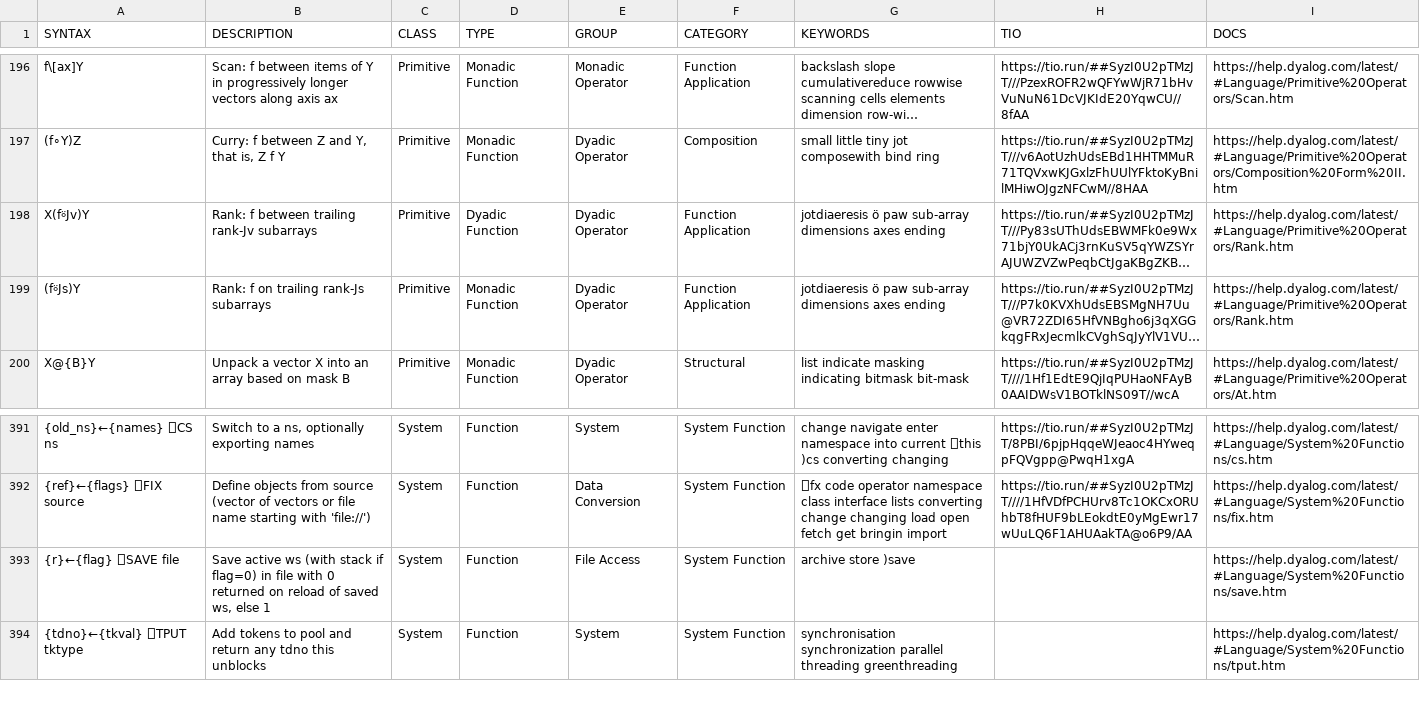
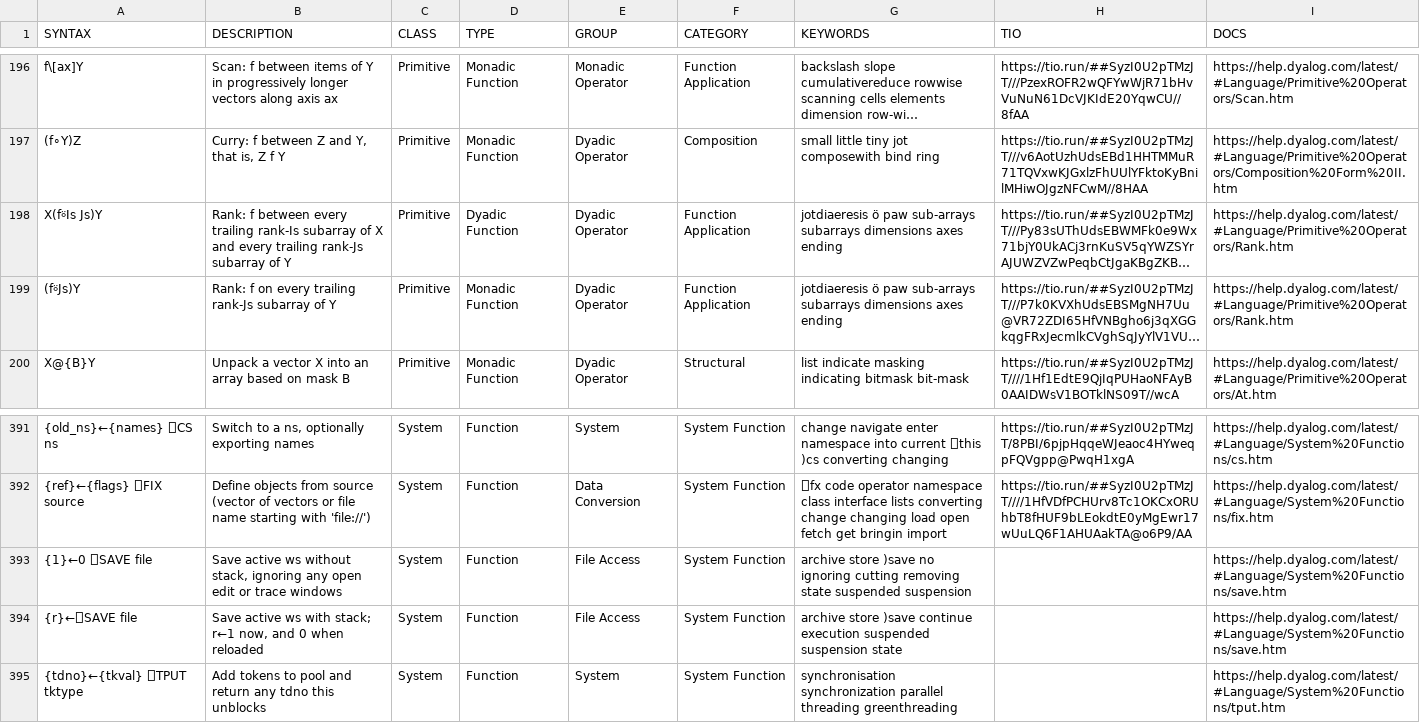
Before and after one commit to abrudz/aplcart, a TSV file: table.tsv, drawn as a sheet; only a part is shown, gaps mark what is left out; long unchanged cells end in …; addresses are those after the commit; the diff names each change by its address in the sheet, - before the commit and + after, or states it on an @@ line.

Commit message:
clarify rank and ⎕SAVE

```diff
--- a/table.tsv
+++ b/table.tsv
-A198 (SYNTAX): X(f⍤Jv)Y
+A198 (SYNTAX): X(f⍤Is Js)Y
-B198 (DESCRIPTION): …f between trailing rank-Jv subarrays
+B198 (DESCRIPTION): …f between every trailing rank-Is subarray of X and every trailing rank-Js subarray of Y
-G198:G199 (KEYWORDS): …ö paw sub-array dimensions axes…
+G198:G199 (KEYWORDS): …ö paw sub-arrays subarrays dimensions axes…
-B199 (DESCRIPTION): Rank: f on trailing rank-Js subarrays
+B199 (DESCRIPTION): Rank: f on every trailing rank-Js subarray of Y
+row 393: {1}←0 ⎕SAVE file | Save active ws without stack, ignoring any open edit or trace windows | System | Function | File Access | System Function | archive store )save no ignoring cutting removing state suspended suspension |  | https://help.dyalog.com/latest/#Language/System%20Functions/save.htm
-A394 (SYNTAX): {r}←{flag} ⎕SAVE file
+A394 (SYNTAX): {r}←⎕SAVE file
-B394 (DESCRIPTION): …active ws (with stack if flag=0) in file with 0 returned on reload of saved ws, else 1
+B394 (DESCRIPTION): …active ws with stack; r←1 now, and 0 when reloaded
-G394 (KEYWORDS): archive store )save
+G394 (KEYWORDS): archive store )save continue execution suspended suspension state
```
